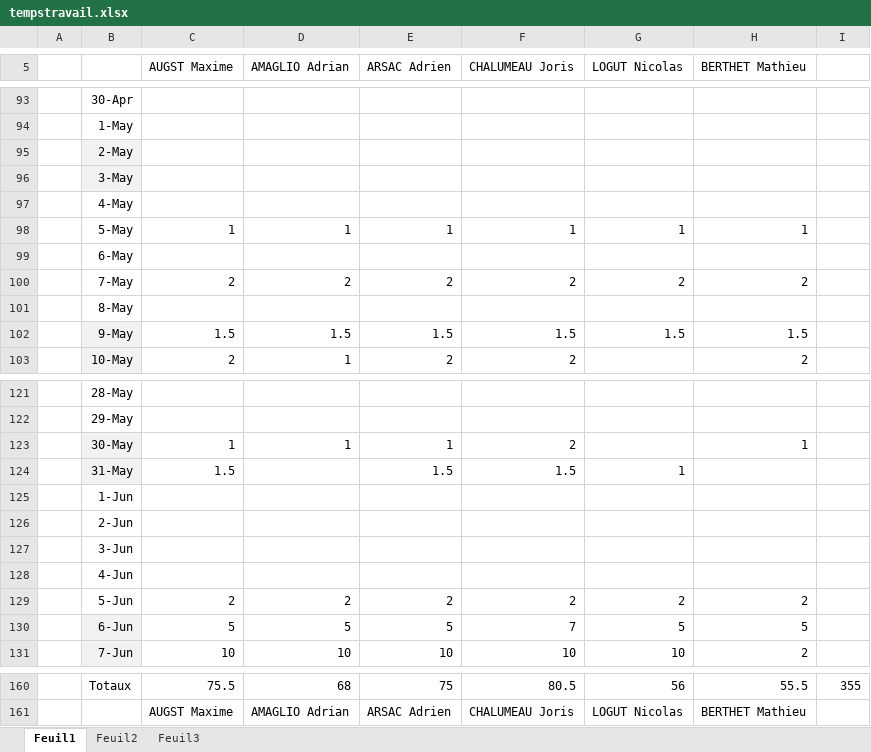
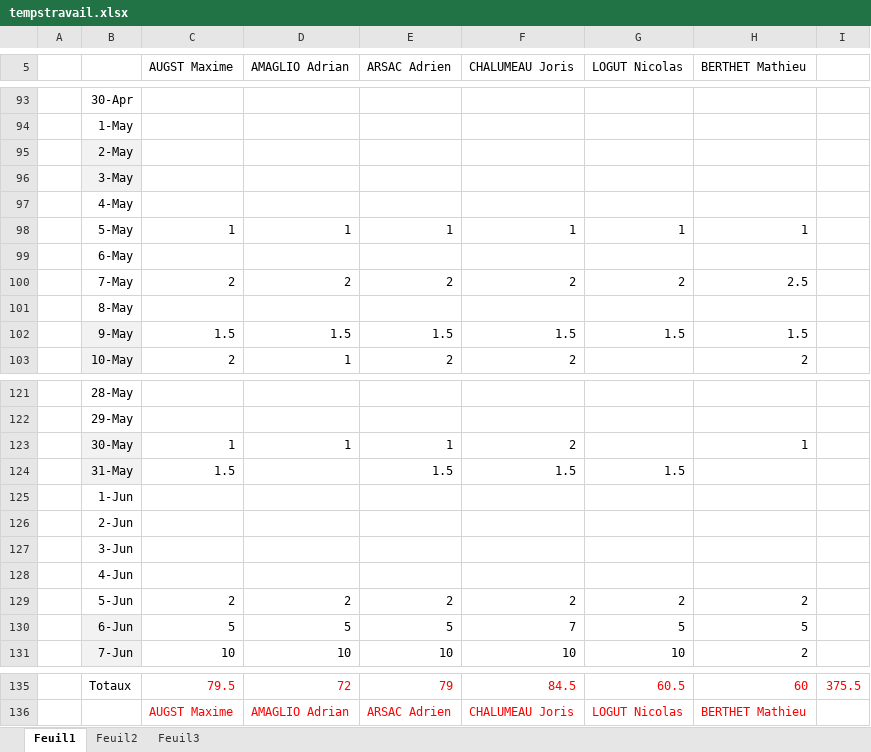
Before and after one commit to nicolaslogut/ageOfAntHill, an Excel workbook: tempstravail.xlsx, sheet Feuil1, drawn as a sheet; only a part is shown, gaps mark what is left out; values as stored, in another font and other column widths than the file's, no borders; addresses are those after the commit; the diff covers the shown part only; the diff names each change by its address in the sheet, - before the commit and + after, or states it on an @@ line.

```diff
--- a/tempstravail.xlsx (sheet Feuil1)
+++ b/tempstravail.xlsx (sheet Feuil1)
-H100 (BERTHET Mathieu): 2
+H100 (BERTHET Mathieu): 2.5
-G124 (LOGUT Nicolas): 1
+G124 (LOGUT Nicolas): 1.5
-C135 (AUGST Maxime): 75.5
+C135 (AUGST Maxime): 79.5
-C135:I135 text colour: black
+C135:I135 text colour: #FF0000
-D135 (AMAGLIO Adrian): 68
+D135 (AMAGLIO Adrian): 72
-E135 (ARSAC Adrien): 75
+E135 (ARSAC Adrien): 79
-F135 (CHALUMEAU Joris): 80.5
+F135 (CHALUMEAU Joris): 84.5
-G135 (LOGUT Nicolas): 56
+G135 (LOGUT Nicolas): 60.5
-H135 (BERTHET Mathieu): 55.5
+H135 (BERTHET Mathieu): 60
-I135: 355
+I135: 375.5
-C136:H136 text colour: black
+C136:H136 text colour: #FF0000
```
Also changed, not shown: 25 removed rows and 6 edited cells elsewhere in this sheet, 1 other file.
